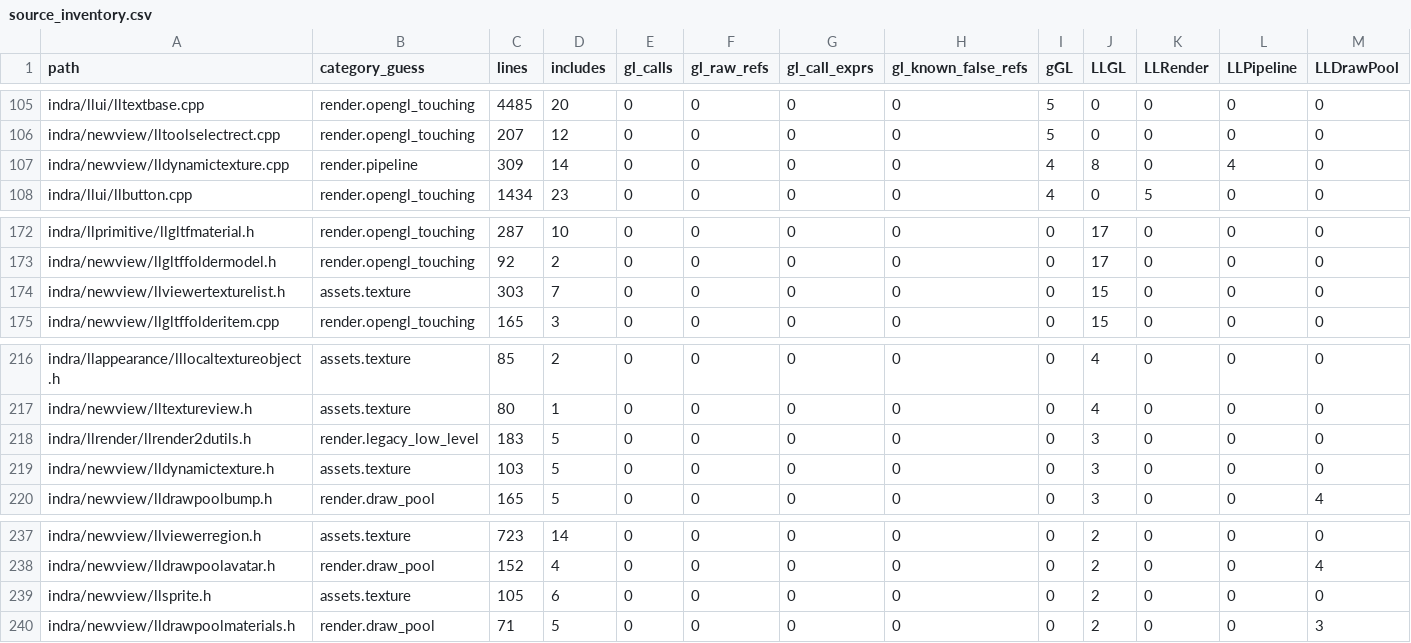
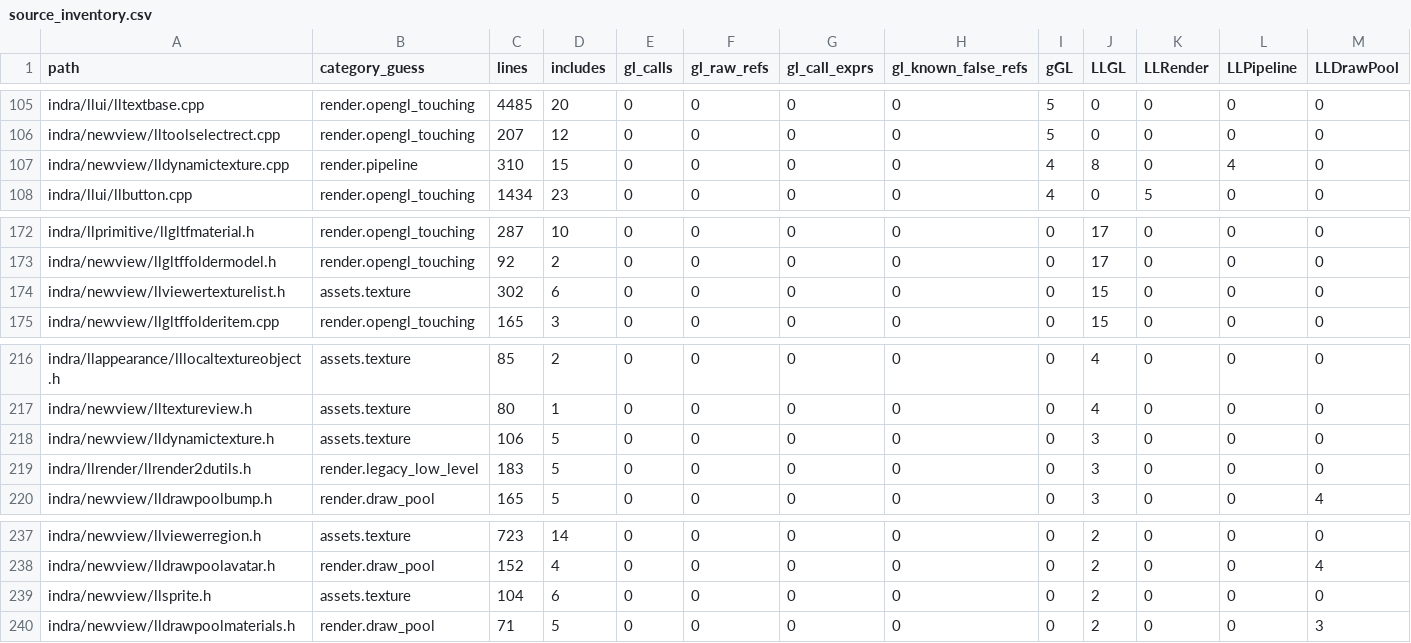
Before and after one commit to Minuit-Ferina/Mare-viewer, a CSV file: docs/architecture/generated/source_inventory.csv, drawn as a sheet; only a part is shown, gaps mark what is left out; removed rows and columns are numbered as before the commit, all else as after; rows hold the shown columns only; the diff names each change by its address in the sheet, - before the commit and + after, or states it on an @@ line.

Commit message:
render: narrow newview texture header boundaries

```diff
--- a/docs/architecture/generated/source_inventory.csv
+++ b/docs/architecture/generated/source_inventory.csv
-C107 (lines): 309
+C107 (lines): 310
-D107 (includes): 14
+D107 (includes): 15
-C174 (lines): 303
+C174 (lines): 302
-D174 (includes): 7
+D174 (includes): 6
+row 218: indra/newview/lldynamictexture.h | assets.texture | 106 | 5 | 0 | 0 | 0 | 0 | 0 | 3 | 0 | 0 | 0
-row 219: indra/newview/lldynamictexture.h | assets.texture | 103 | 5 | 0 | 0 | 0 | 0 | 0 | 3 | 0 | 0 | 0
-C239 (lines): 105
+C239 (lines): 104
```
Also changed, not shown: 6 other files.
